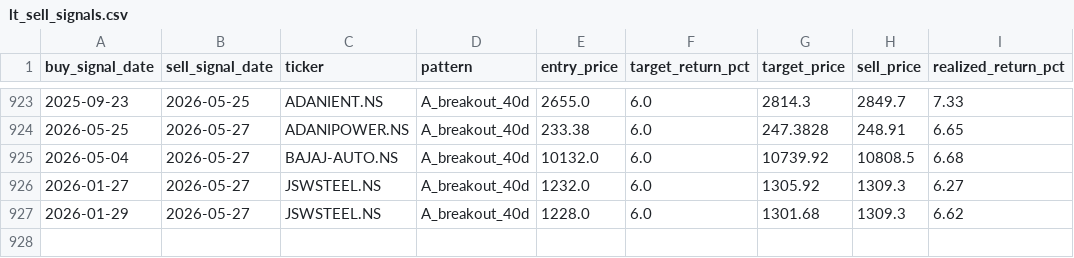
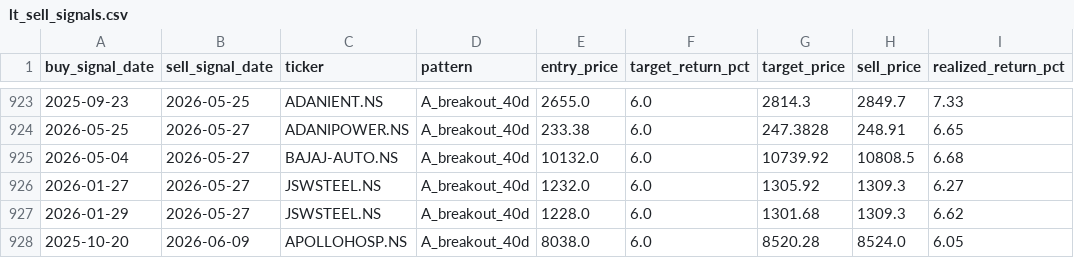
Before and after one commit to SarbariRoy/stock-operator, a CSV file: stock_triggers/data/lt_sell_signals.csv, drawn as a sheet; only a part is shown, gaps mark what is left out.

```diff
--- a/stock_triggers/data/lt_sell_signals.csv
+++ b/stock_triggers/data/lt_sell_signals.csv
@@ -927 +927,2 @@ buy_signal_date,sell_signal_date,ticker,pattern,entry_price,target_return_pct,ta
 2026-01-29,2026-05-27,JSWSTEEL.NS,A_breakout_40d,1228.0,6.0,1301.68,1309.3,6.62
+2025-10-20,2026-06-09,APOLLOHOSP.NS,A_breakout_40d,8038.0,6.0,8520.28,8524.0,6.05
```
Also changed, not shown: stock_triggers/data/lt_signals_pattern_a.csv, stock_triggers/data/universe_signal_scores.csv, 6 other files.
